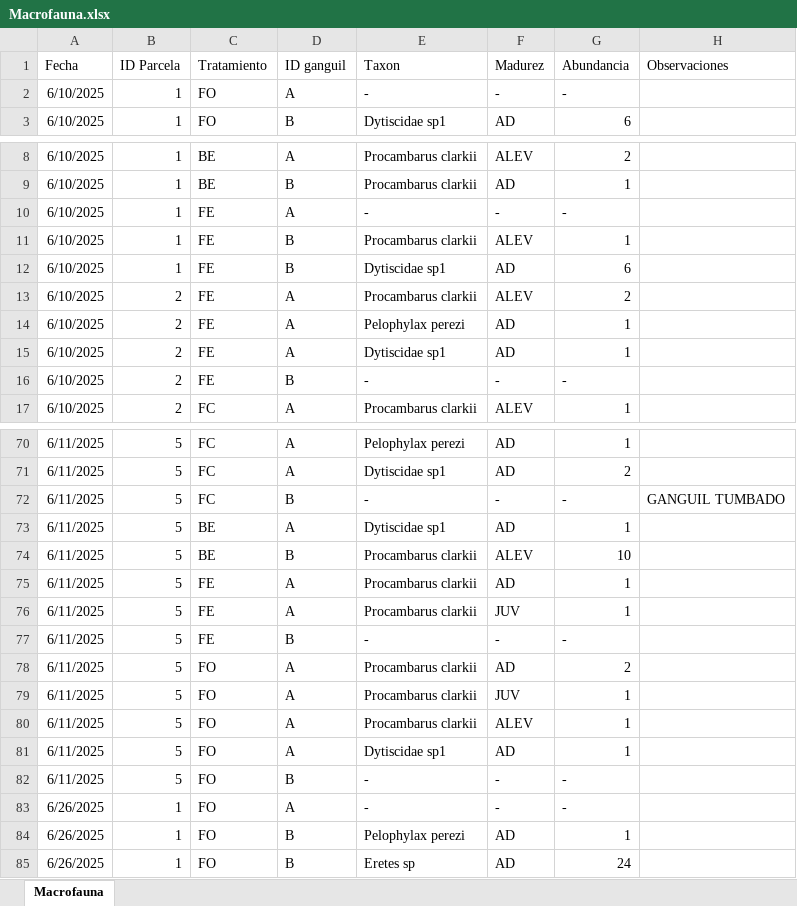
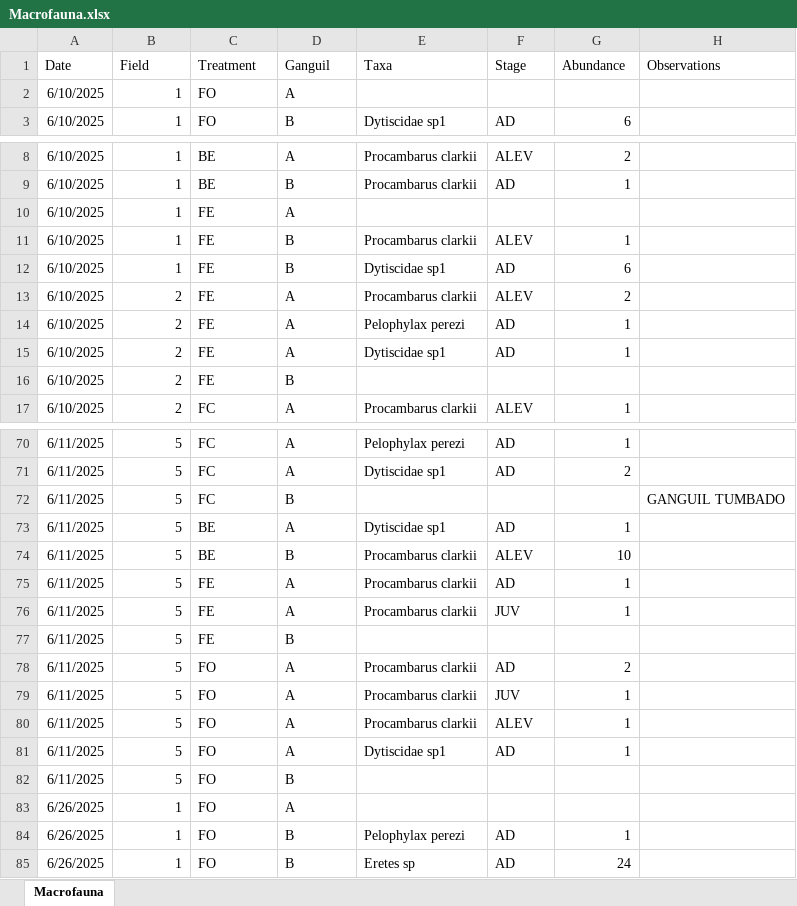
Before and after one commit to Alex-MuEs/Exclusion-Lisso-Analysis, an Excel workbook: data/Macrofauna.xlsx, sheet Macrofauna, drawn as a sheet; only a part is shown, gaps mark what is left out; values as stored, in another font and other column widths than the file's, no borders; table styles not drawn; removed rows and columns are numbered as before the commit, all else as after; the diff covers the shown part only; the diff names each change by its address in the sheet, - before the commit and + after, or states it on an @@ line.

```diff
--- a/data/Macrofauna.xlsx (sheet Macrofauna)
+++ b/data/Macrofauna.xlsx (sheet Macrofauna)
-row 1: Fecha | ID Parcela | Tratamiento | ID ganguil | Taxon | Madurez | Abundancia | Observaciones
+row 1: Date | Field | Treatment | Ganguil | Taxa | Stage | Abundance | Observations
-E2: -
+E2: (empty)
-F2: -
+F2: (empty)
-G2: -
+G2: (empty)
-E10: -
+E10: (empty)
-F10: -
+F10: (empty)
-G10: -
+G10: (empty)
-E16: -
+E16: (empty)
-F16: -
+F16: (empty)
-G16: -
+G16: (empty)
-E72: -
+E72: (empty)
-F72: -
+F72: (empty)
-G72: -
+G72: (empty)
-E77: -
+E77: (empty)
-F77: -
+F77: (empty)
-G77: -
+G77: (empty)
-E82:E83: -
+E82:E83: (empty)
-F82:F83: -
+F82:F83: (empty)
-G82:G83: -
+G82:G83: (empty)
```
Also changed, not shown: 11 edited cells elsewhere in this sheet, data/Emergence.xlsx, data/Root_dmg_20.xlsx, 5 other files.
